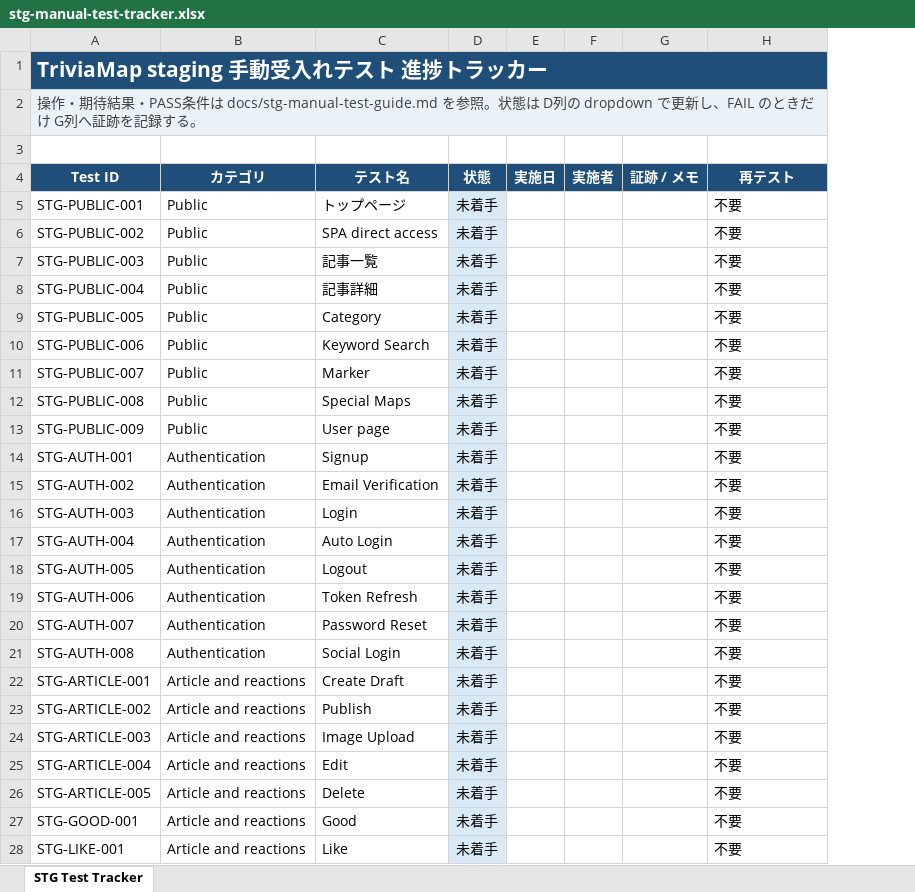
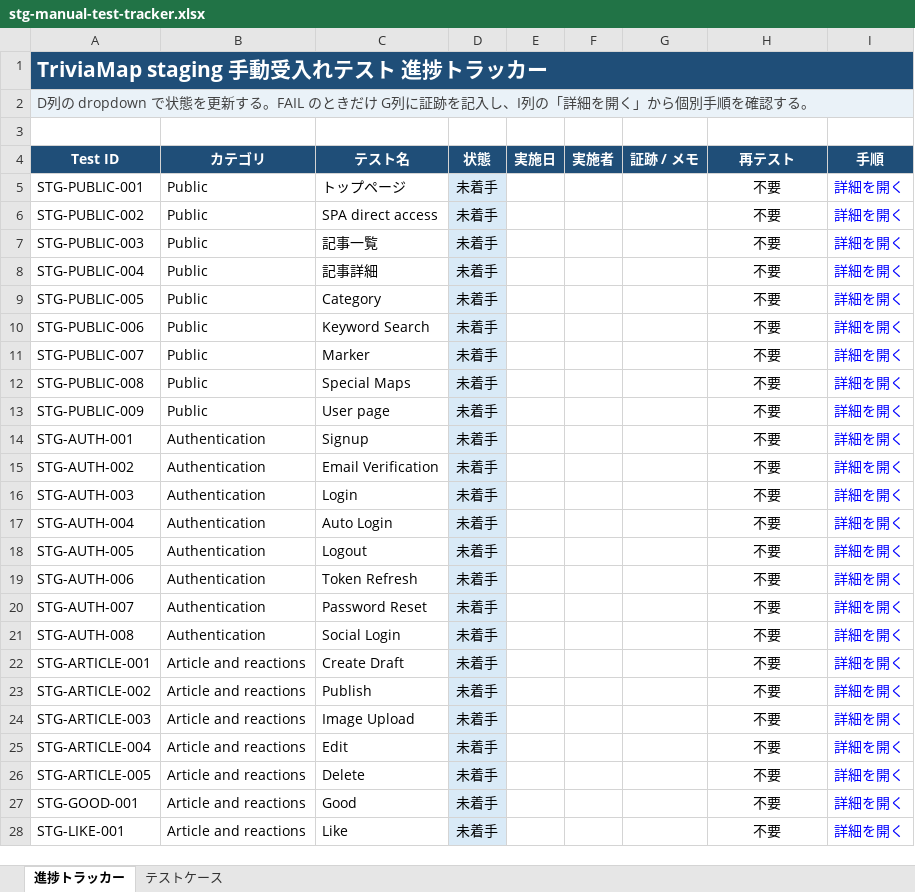
Before and after one commit to ShimeiYago/trivia-map, an Excel workbook: docs/stg-manual-test-tracker.xlsx, sheet 進捗トラッカー, drawn as a sheet; only a part is shown; values as stored, in another font and other column widths than the file's, no borders; conditional formats not drawn; the diff covers the shown part only; the diff names each change by its address in the sheet, - before the commit and + after, or states it on an @@ line.

Commit message:
docs: add detailed cases to staging tracker

```diff
--- a/docs/stg-manual-test-tracker.xlsx (sheet 進捗トラッカー)
+++ b/docs/stg-manual-test-tracker.xlsx (sheet 進捗トラッカー)
-sheet tab: STG Test Tracker
+sheet tab: 進捗トラッカー
+sheet tab: テストケース
+column I (手順), rows 5-28: all 詳細を開く
-A2 (Test ID): 操作・期待結果・PASS条件は docs/stg-manual-test-guide.md を参照。状態は D列の dropdown で更新し、FAIL のときだけ G列へ証跡を記録する。
+A2 (Test ID): D列の dropdown で状態を更新する。FAIL のときだけ G列に証跡を記入し、I列の「詳細を開く」から個別手順を確認する。
-H5:H28 alignment: left
+H5:H28 alignment: center
```
Also changed, not shown: cell formats elsewhere in this sheet, 1 other file.
